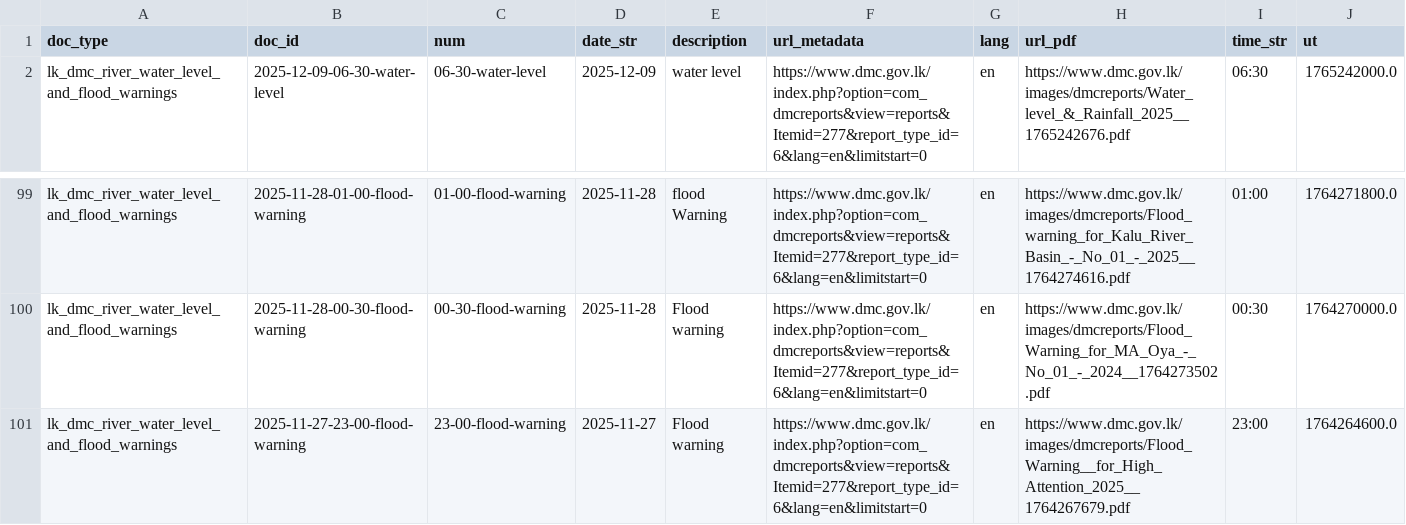
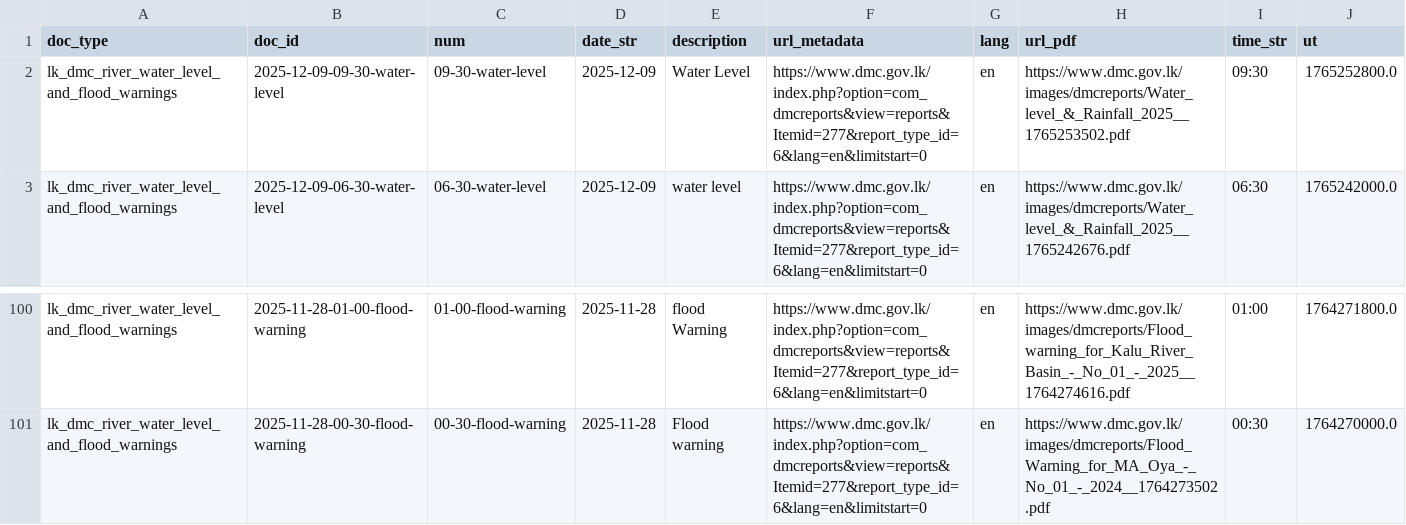
Before and after one commit to nuuuwan/lk_dmc_vis, a TSV file: data/docs_last100.tsv, drawn as a sheet; only a part is shown, gaps mark what is left out.

```diff
--- a/data/docs_last100.tsv
+++ b/data/docs_last100.tsv
@@ -1,2 +1,3 @@
 doc_type	doc_id	num	date_str	description	url_metadata	lang	url_pdf	time_str	ut
+lk_dmc_river_water_level_and_flood_warnings	2025-12-09-09-30-water-level	09-30-water-level	2025-12-09	Water Level	https://www.dmc.gov.lk/index.php?option=com_dmcreports&view=reports&Itemid=277&report_type_id=6&lang=en&limitstart=0	en	https://www.dmc.gov.lk/images/dmcreports/Water_level_&_Rainfall_2025__1765253502.pdf	09:30	1765252800.0
 lk_dmc_river_water_level_and_flood_warnings	2025-12-09-06-30-water-level	06-30-water-level	2025-12-09	water level	https://www.dmc.gov.lk/index.php?option=com_dmcreports&view=reports&Itemid=277&report_type_id=6&lang=en&limitstart=0	en	https://www.dmc.gov.lk/images/dmcreports/Water_level_&_Rainfall_2025__1765242676.pdf	06:30	1765242000.0
@@ -100,2 +101 @@ lk_dmc_river_water_level_and_flood_warnings	2025-11-28-01-00-flood-warning	01-00
 lk_dmc_river_water_level_and_flood_warnings	2025-11-28-00-30-flood-warning	00-30-flood-warning	2025-11-28	Flood warning	https://www.dmc.gov.lk/index.php?option=com_dmcreports&view=reports&Itemid=277&report_type_id=6&lang=en&limitstart=0	en	https://www.dmc.gov.lk/images/dmcreports/Flood_Warning_for_MA_Oya_-_No_01_-_2024__1764273502.pdf	00:30	1764270000.0
-lk_dmc_river_water_level_and_flood_warnings	2025-11-27-23-00-flood-warning	23-00-flood-warning	2025-11-27	Flood warning	https://www.dmc.gov.lk/index.php?option=com_dmcreports&view=reports&Itemid=277&report_type_id=6&lang=en&limitstart=0	en	https://www.dmc.gov.lk/images/dmcreports/Flood_Warning__for_High_Attention_2025__1764267679.pdf	23:00	1764264600.0
```
Also changed, not shown: 41 other files.
